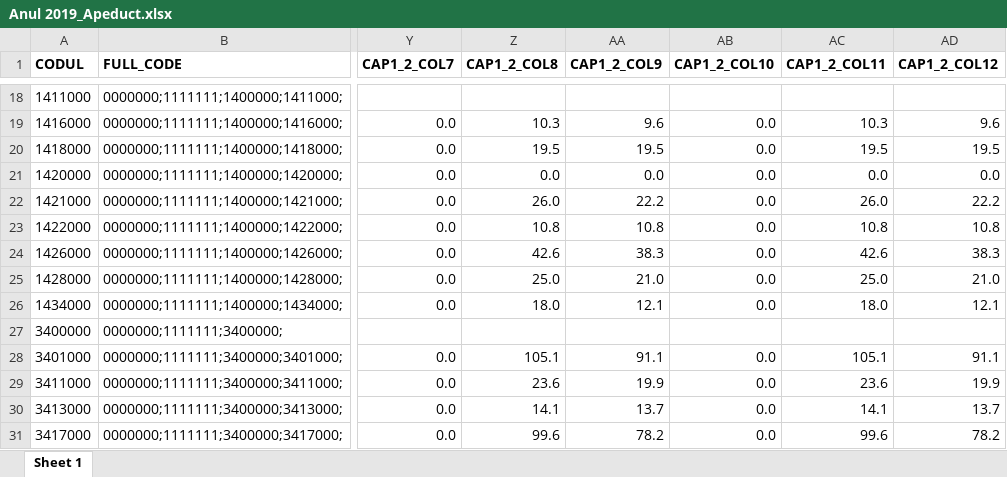
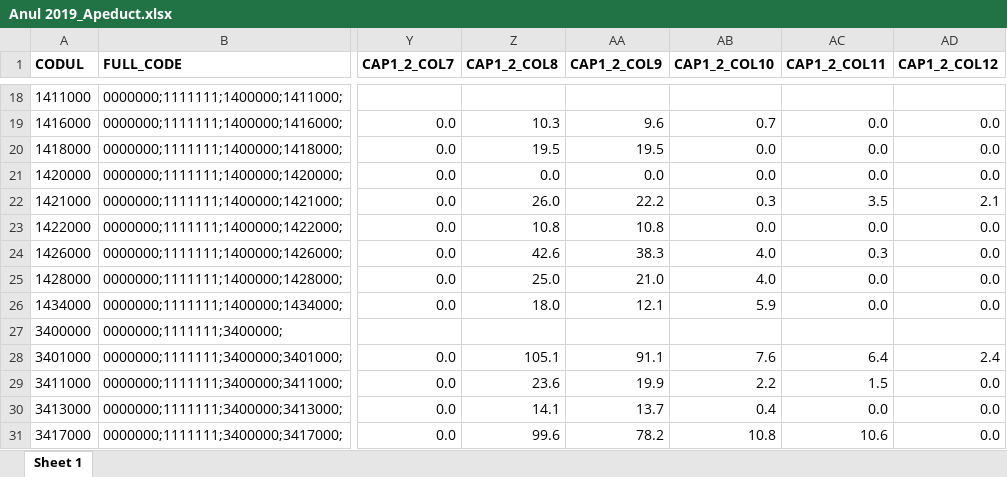
Before and after one commit to eva57gr/iostream, an Excel workbook: main/Nr.1 Apeducte-Canalizare/Anul 2019_Apeduct.xlsx, sheet Sheet 1, drawn as a sheet; only a part is shown, gaps mark what is left out; values as stored, in another font and other column widths than the file's, no borders; the diff covers the shown part only; the diff names each change by its address in the sheet, - before the commit and + after, or states it on an @@ line.

```diff
--- a/main/Nr.1 Apeducte-Canalizare/Anul 2019_Apeduct.xlsx (sheet Sheet 1)
+++ b/main/Nr.1 Apeducte-Canalizare/Anul 2019_Apeduct.xlsx (sheet Sheet 1)
-AB19 (CAP1_2_COL10): 0.0
+AB19 (CAP1_2_COL10): 0.7
-AC19 (CAP1_2_COL11): 10.3
+AC19 (CAP1_2_COL11): 0.0
-AD19 (CAP1_2_COL12): 9.6
+AD19 (CAP1_2_COL12): 0.0
-AC20 (CAP1_2_COL11): 19.5
+AC20 (CAP1_2_COL11): 0.0
-AD20 (CAP1_2_COL12): 19.5
+AD20 (CAP1_2_COL12): 0.0
-AB22 (CAP1_2_COL10): 0.0
+AB22 (CAP1_2_COL10): 0.3
-AC22 (CAP1_2_COL11): 26.0
+AC22 (CAP1_2_COL11): 3.5
-AD22 (CAP1_2_COL12): 22.2
+AD22 (CAP1_2_COL12): 2.1
-AC23 (CAP1_2_COL11): 10.8
+AC23 (CAP1_2_COL11): 0.0
-AD23 (CAP1_2_COL12): 10.8
+AD23 (CAP1_2_COL12): 0.0
-AB24:AB25 (CAP1_2_COL10): 0.0
+AB24:AB25 (CAP1_2_COL10): 4.0
-AC24 (CAP1_2_COL11): 42.6
+AC24 (CAP1_2_COL11): 0.3
-AD24 (CAP1_2_COL12): 38.3
+AD24 (CAP1_2_COL12): 0.0
-AC25 (CAP1_2_COL11): 25.0
+AC25 (CAP1_2_COL11): 0.0
-AD25 (CAP1_2_COL12): 21.0
+AD25 (CAP1_2_COL12): 0.0
-AB26 (CAP1_2_COL10): 0.0
+AB26 (CAP1_2_COL10): 5.9
-AC26 (CAP1_2_COL11): 18.0
+AC26 (CAP1_2_COL11): 0.0
-AD26 (CAP1_2_COL12): 12.1
+AD26 (CAP1_2_COL12): 0.0
-AB28 (CAP1_2_COL10): 0.0
+AB28 (CAP1_2_COL10): 7.6
-AC28 (CAP1_2_COL11): 105.1
+AC28 (CAP1_2_COL11): 6.4
-AD28 (CAP1_2_COL12): 91.1
+AD28 (CAP1_2_COL12): 2.4
-AB29 (CAP1_2_COL10): 0.0
+AB29 (CAP1_2_COL10): 2.2
-AC29 (CAP1_2_COL11): 23.6
+AC29 (CAP1_2_COL11): 1.5
-AD29 (CAP1_2_COL12): 19.9
+AD29 (CAP1_2_COL12): 0.0
-AB30 (CAP1_2_COL10): 0.0
+AB30 (CAP1_2_COL10): 0.4
-AC30 (CAP1_2_COL11): 14.1
+AC30 (CAP1_2_COL11): 0.0
-AD30 (CAP1_2_COL12): 13.7
+AD30 (CAP1_2_COL12): 0.0
-AB31 (CAP1_2_COL10): 0.0
+AB31 (CAP1_2_COL10): 10.8
-AC31 (CAP1_2_COL11): 99.6
+AC31 (CAP1_2_COL11): 10.6
-AD31 (CAP1_2_COL12): 78.2
+AD31 (CAP1_2_COL12): 0.0
```
Also changed, not shown: 1707 edited cells elsewhere in this sheet, main/Nr.1 Apeducte-Canalizare/Anul 2021_Apeduct.xlsx, main/Nr.1 Apeducte-Canalizare/Anul 2021_Canalizare.xlsx, 10 other files.
